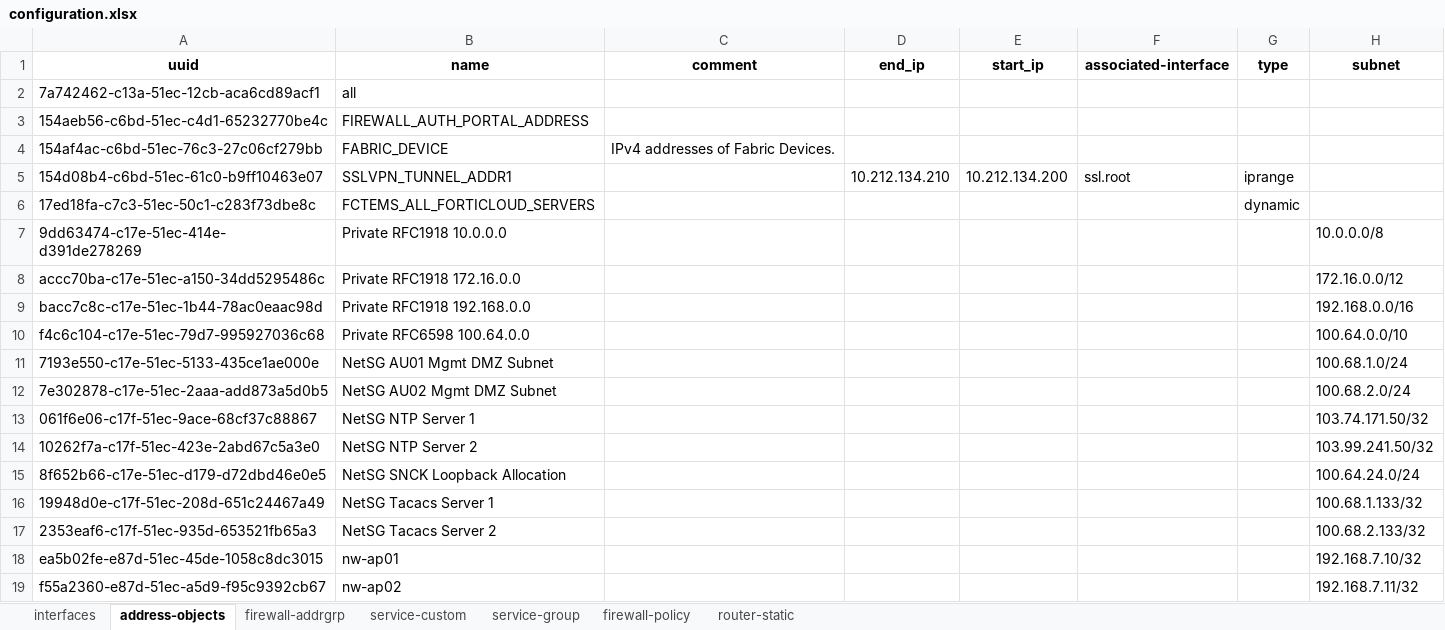
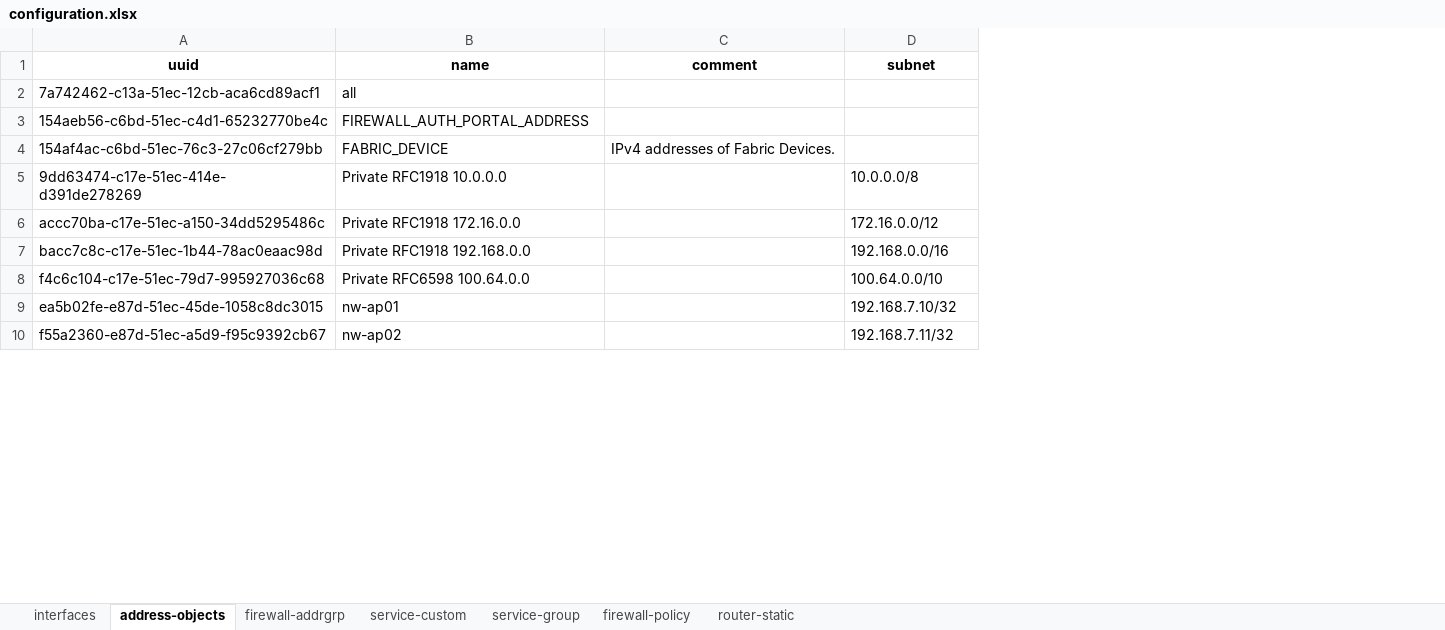
Before and after one commit to SudarshanVK/fortigate-config-parser, an Excel workbook: outputs/configuration.xlsx, sheet address-objects, drawn as a sheet; only a part is shown; values as stored, in another font and other column widths than the file's, no borders; removed rows and columns are numbered as before the commit, all else as after; the diff names each change by its address in the sheet, - before the commit and + after, or states it on an @@ line.

```diff
--- a/outputs/configuration.xlsx (sheet address-objects)
+++ b/outputs/configuration.xlsx (sheet address-objects)
-column D (end_ip), empty
-column E (start_ip), empty
-column F (associated-interface), empty
-column G (type), empty
-row 5: 154d08b4-c6bd-51ec-61c0-b9ff10463e07 | SSLVPN_TUNNEL_ADDR1 |  | 10.212.134.210 | 10.212.134.200 | ssl.root | iprange
-row 6: 17ed18fa-c7c3-51ec-50c1-c283f73dbe8c | FCTEMS_ALL_FORTICLOUD_SERVERS |  |  |  |  | dynamic
-row 11: 7193e550-c17e-51ec-5133-435ce1ae000e | NetSG AU01 Mgmt DMZ Subnet |  |  |  |  |  | 100.68.1.0/24
-row 12: 7e302878-c17e-51ec-2aaa-add873a5d0b5 | NetSG AU02 Mgmt DMZ Subnet |  |  |  |  |  | 100.68.2.0/24
-row 13: 061f6e06-c17f-51ec-9ace-68cf37c88867 | NetSG NTP Server 1 |  |  |  |  |  | 103.74.171.50/32
-row 14: 10262f7a-c17f-51ec-423e-2abd67c5a3e0 | NetSG NTP Server 2 |  |  |  |  |  | 103.99.241.50/32
-row 15: 8f652b66-c17e-51ec-d179-d72dbd46e0e5 | NetSG SNCK Loopback Allocation |  |  |  |  |  | 100.64.24.0/24
-row 16: 19948d0e-c17f-51ec-208d-651c24467a49 | NetSG Tacacs Server 1 |  |  |  |  |  | 100.68.1.133/32
-row 17: 2353eaf6-c17f-51ec-935d-653521fb65a3 | NetSG Tacacs Server 2 |  |  |  |  |  | 100.68.2.133/32
```
Also changed, not shown: sheet interfaces, sheet firewall-addrgrp, sheet firewall-policy, 5 other files.
